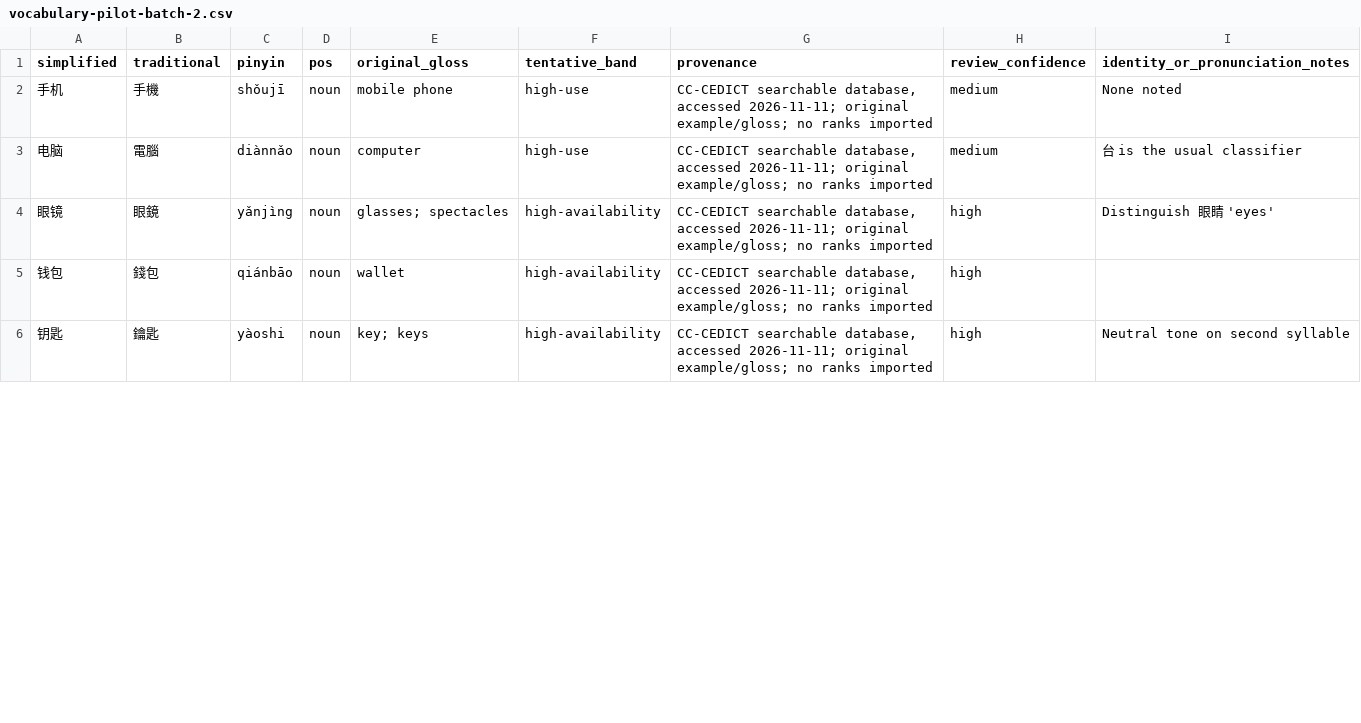
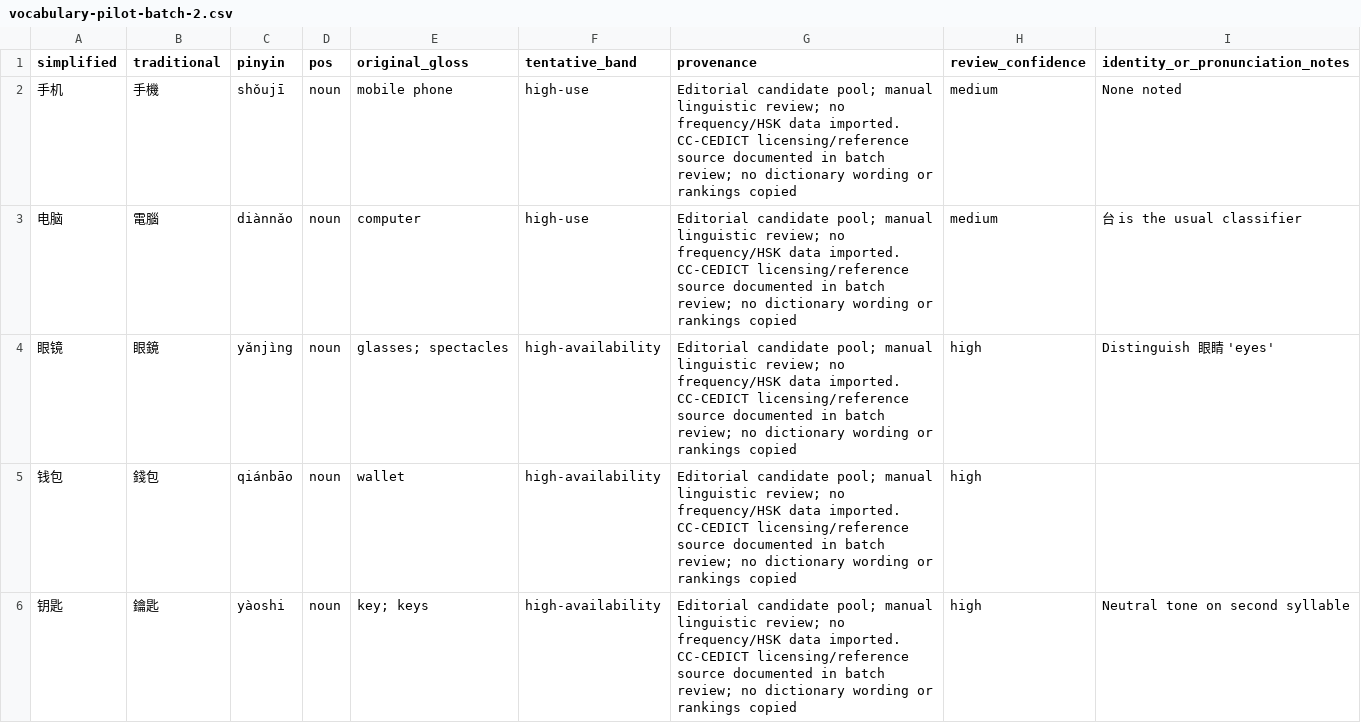
Before and after one commit to heatwaveqc/D-s-Mandarin-Time, a CSV file: research/vocabulary-pilot-batch-2.csv, drawn as a sheet; only a part is shown; the diff covers the shown part only.

Commit message:
Correct batch provenance status

```diff
--- a/research/vocabulary-pilot-batch-2.csv
+++ b/research/vocabulary-pilot-batch-2.csv
@@ -1,6 +1,6 @@
 "simplified","traditional","pinyin","pos","original_gloss","tentative_band","provenance","review_confidence","identity_or_pronunciation_notes"
-"手机","手機","shǒujī","noun","mobile phone","high-use","CC-CEDICT searchable database, accessed 2026-11-11; original example/gloss; no ranks imported","medium","None noted"
-"电脑","電腦","diànnǎo","noun","computer","high-use","CC-CEDICT searchable database, accessed 2026-11-11; original example/gloss; no ranks imported","medium","台 is the usual classifier"
-"眼镜","眼鏡","yǎnjìng","noun","glasses; spectacles","high-availability","CC-CEDICT searchable database, accessed 2026-11-11; original example/gloss; no ranks imported","high","Distinguish 眼睛 'eyes'"
-"钱包","錢包","qiánbāo","noun","wallet","high-availability","CC-CEDICT searchable database, accessed 2026-11-11; original example/gloss; no ranks imported","high",""
-"钥匙","鑰匙","yàoshi","noun","key; keys","high-availability","CC-CEDICT searchable database, accessed 2026-11-11; original example/gloss; no ranks imported","high","Neutral tone on second syllable"
+"手机","手機","shǒujī","noun","mobile phone","high-use","Editorial candidate pool; manual linguistic review; no frequency/HSK data imported. CC-CEDICT licensing/reference source documented in batch review; no dictionary wording or rankings copied","medium","None noted"
+"电脑","電腦","diànnǎo","noun","computer","high-use","Editorial candidate pool; manual linguistic review; no frequency/HSK data imported. CC-CEDICT licensing/reference source documented in batch review; no dictionary wording or rankings copied","medium","台 is the usual classifier"
+"眼镜","眼鏡","yǎnjìng","noun","glasses; spectacles","high-availability","Editorial candidate pool; manual linguistic review; no frequency/HSK data imported. CC-CEDICT licensing/reference source documented in batch review; no dictionary wording or rankings copied","high","Distinguish 眼睛 'eyes'"
+"钱包","錢包","qiánbāo","noun","wallet","high-availability","Editorial candidate pool; manual linguistic review; no frequency/HSK data imported. CC-CEDICT licensing/reference source documented in batch review; no dictionary wording or rankings copied","high",""
+"钥匙","鑰匙","yàoshi","noun","key; keys","high-availability","Editorial candidate pool; manual linguistic review; no frequency/HSK data imported. CC-CEDICT licensing/reference source documented in batch review; no dictionary wording or rankings copied","high","Neutral tone on second syllable"
```
Also changed, not shown: 15 edited cells elsewhere in this file.
